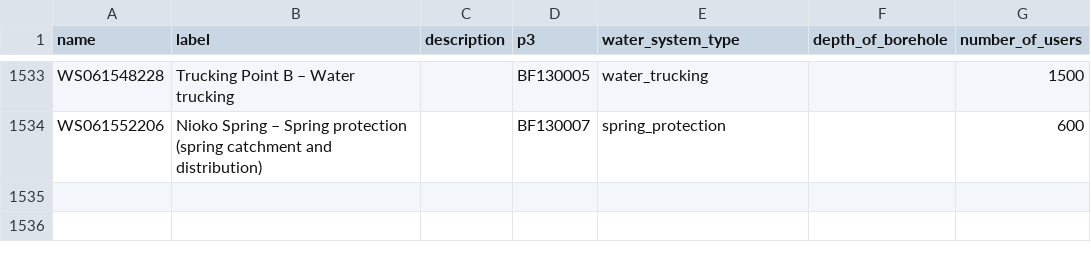
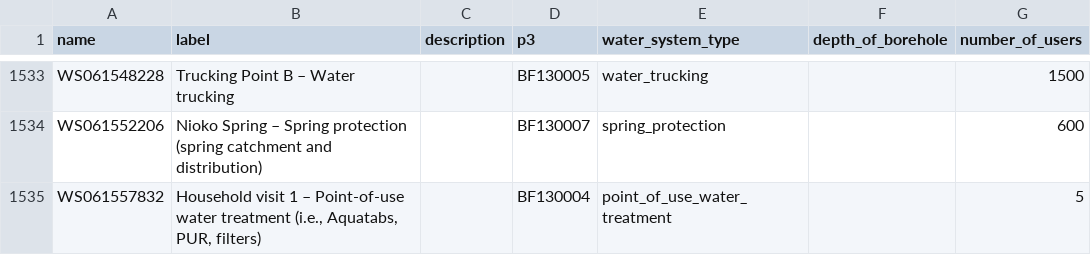
Before and after one commit to osmanburcu/Watercheck, a CSV file: data/systems.csv, drawn as a sheet; only a part is shown, gaps mark what is left out; the diff names each change by its address in the sheet, - before the commit and + after, or states it on an @@ line.

Commit message:
Upload CSV from Power Automate

```diff
--- a/data/systems.csv
+++ b/data/systems.csv
+row 1535: WS061557832 | Household visit 1 – Point-of-use water treatment (i.e., Aquatabs, PUR, filters) |  | BF130004 | point_of_use_water_treatment |  | 5
```
